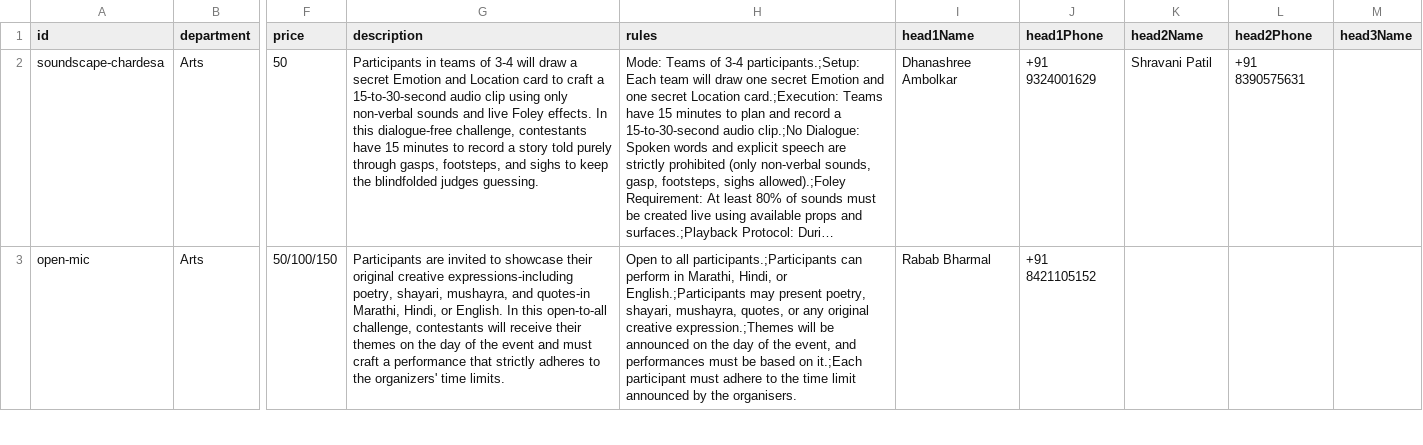
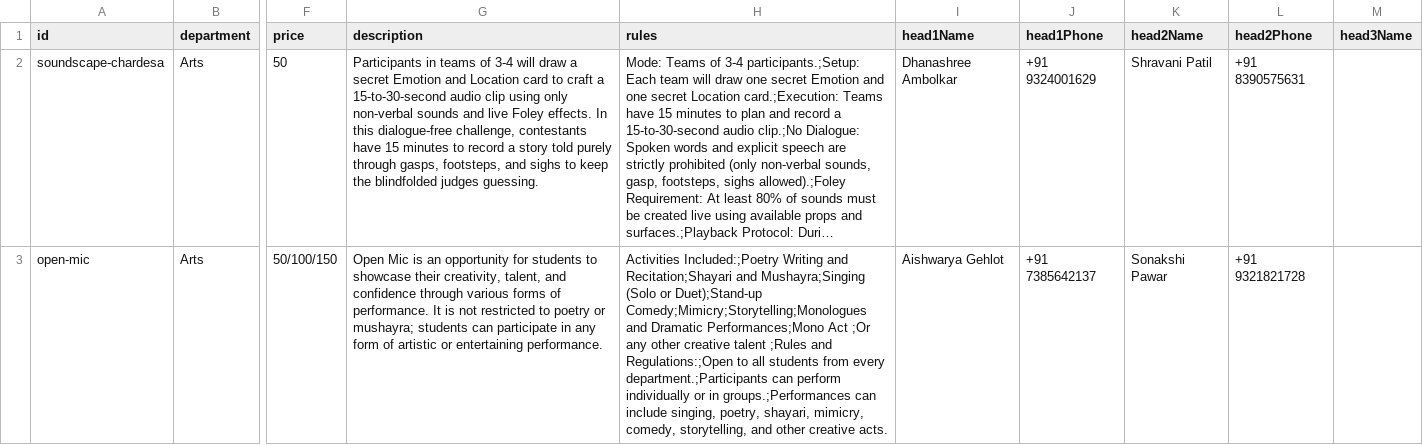
Before and after one commit to insolito2026phcasc-afk/phcascinsolito2026, a CSV file: public/games.csv, drawn as a sheet; only a part is shown, gaps mark what is left out; long unchanged cells end in …; the diff covers the shown part only; the diff names each change by its address in the sheet, - before the commit and + after, or states it on an @@ line.

Commit message:
Update games.csv

```diff
--- a/public/games.csv
+++ b/public/games.csv
-G3 (description): Participants are invited to showcase their original creative expressions-including poetry, shayari, mushayra, and quotes-in Marathi, Hindi, or English. In this open-to-all challenge, contestants will receive their themes on the day of the event and must craft a performance that strictly adheres to the organizers' time limits.
+G3 (description): Open Mic is an opportunity for students to showcase their creativity, talent, and confidence through various forms of performance. It is not restricted to poetry or mushayra; students can participate in any form of artistic or entertaining performance.
-H3 (rules): Open to all participants.;Participants can perform in Marathi, Hindi, or English.;Participants may present poetry, shayari, mushayra, quotes, or any original creative expression.;Themes will be announced on the day of the event, and performances must be based on it.;Each participant must adhere to the time limit announced by the organisers.
+H3 (rules): Activities Included:;Poetry Writing and Recitation;Shayari and Mushayra;Singing (Solo or Duet);Stand-up Comedy;Mimicry;Storytelling;Monologues and Dramatic Performances;Mono Act ;Or any other creative talent ;Rules and Regulations:;Open to all students from every department.;Participants can perform individually or in groups.;Performances can include singing, poetry, shayari, mimicry, comedy, storytelling, and other creative acts.
-I3 (head1Name): Rabab Bharmal
+I3 (head1Name): Aishwarya Gehlot
-J3 (head1Phone): +91 8421105152
+J3 (head1Phone): +91 7385642137
-K3 (head2Name): (empty)
+K3 (head2Name): Sonakshi Pawar
-L3 (head2Phone): (empty)
+L3 (head2Phone): +91 9321821728
```
Also changed, not shown: 2 edited cells elsewhere in this file.
